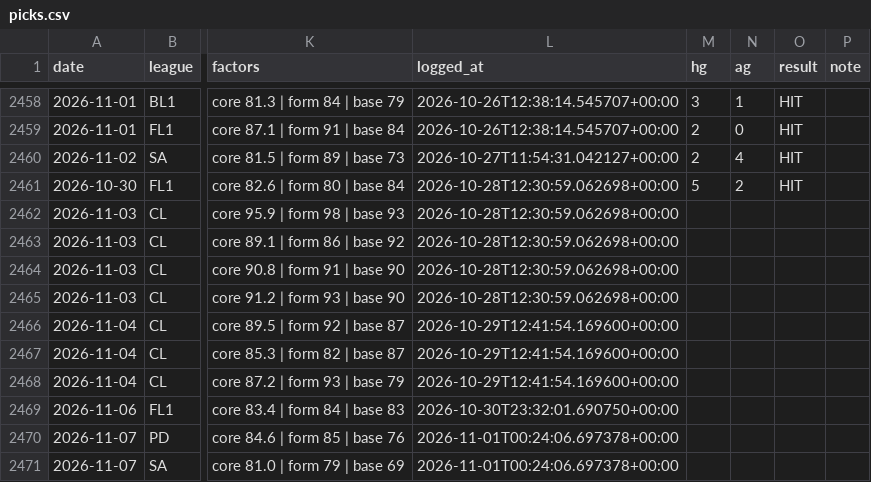
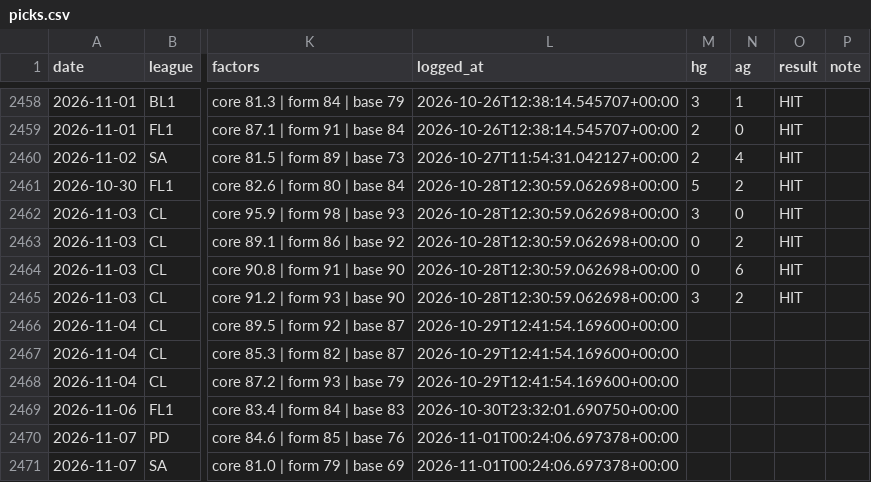
Before and after one commit to AgainBuilds/BARBADOX-MODEL, a CSV file: picks.csv, drawn as a sheet; only a part is shown, gaps mark what is left out; the diff names each change by its address in the sheet, - before the commit and + after, or states it on an @@ line.

```diff
--- a/picks.csv
+++ b/picks.csv
-M2462 (hg): (empty)
+M2462 (hg): 3
-N2462 (ag): (empty)
+N2462 (ag): 0
-O2462:O2465 (result): (empty)
+O2462:O2465 (result): HIT
-M2463:M2464 (hg): (empty)
+M2463:M2464 (hg): 0
-N2463 (ag): (empty)
+N2463 (ag): 2
-N2464 (ag): (empty)
+N2464 (ag): 6
-M2465 (hg): (empty)
+M2465 (hg): 3
-N2465 (ag): (empty)
+N2465 (ag): 2
```
Also changed, not shown: 1 other file.
